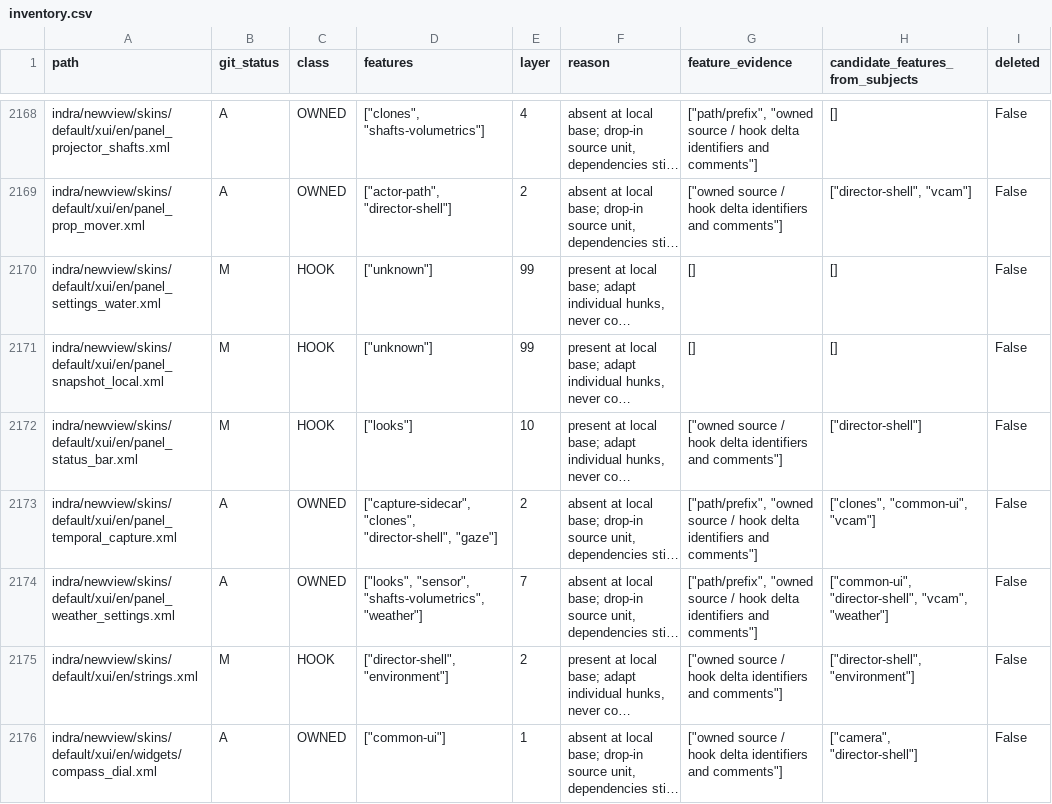
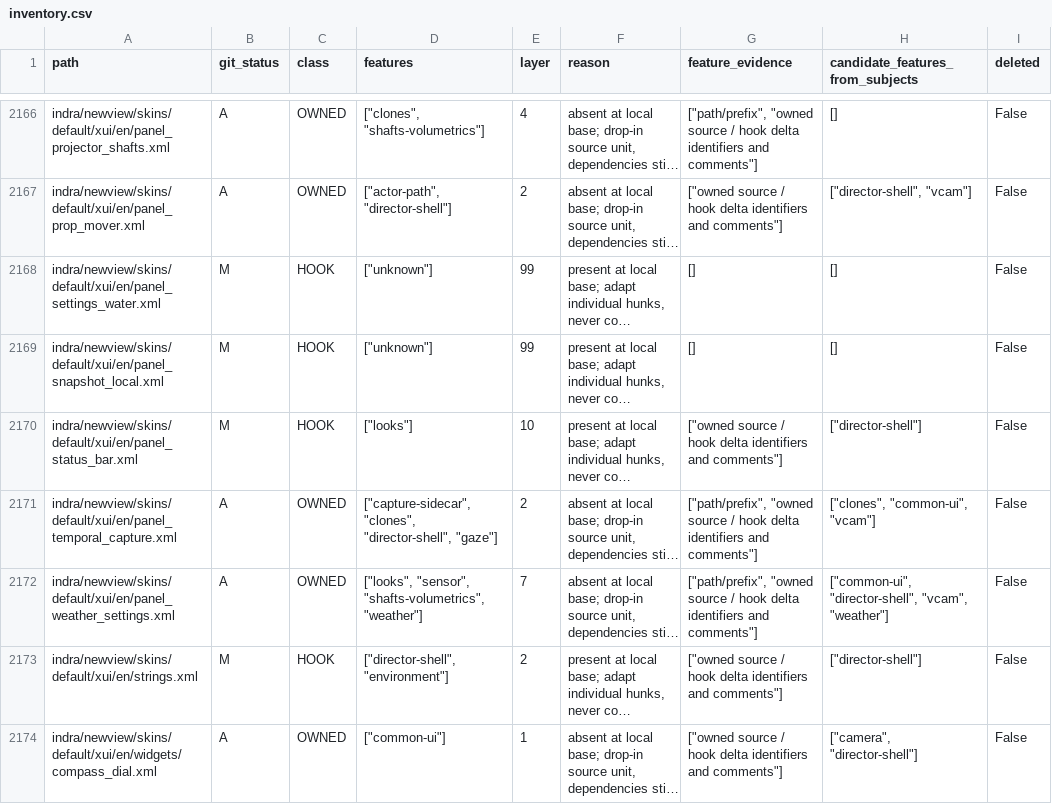
Before and after one commit to bwlupus-ctrl/Alchemy-Machinima, a CSV file: doc/director_suitcase/inventory.csv, drawn as a sheet; only a part is shown, gaps mark what is left out; long unchanged cells end in …; addresses are those after the commit; the diff covers the shown part only; the diff names each change by its address in the sheet, - before the commit and + after, or states it on an @@ line.

```diff
--- a/doc/director_suitcase/inventory.csv
+++ b/doc/director_suitcase/inventory.csv
-H2173 (candidate_features_from_subjects): ["director-shell", "environment"]
+H2173 (candidate_features_from_subjects): ["director-shell"]
```
Also changed, not shown: 3 added rows and 3 removed rows elsewhere in this file, 11 other files.
